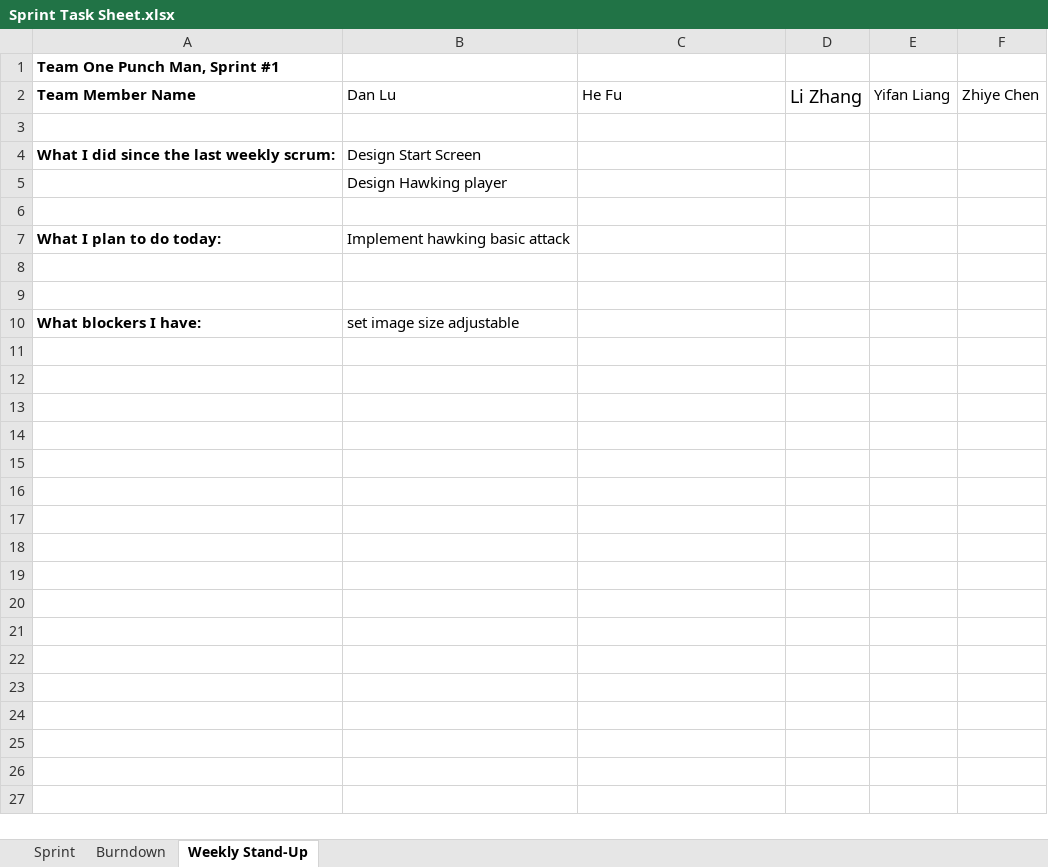
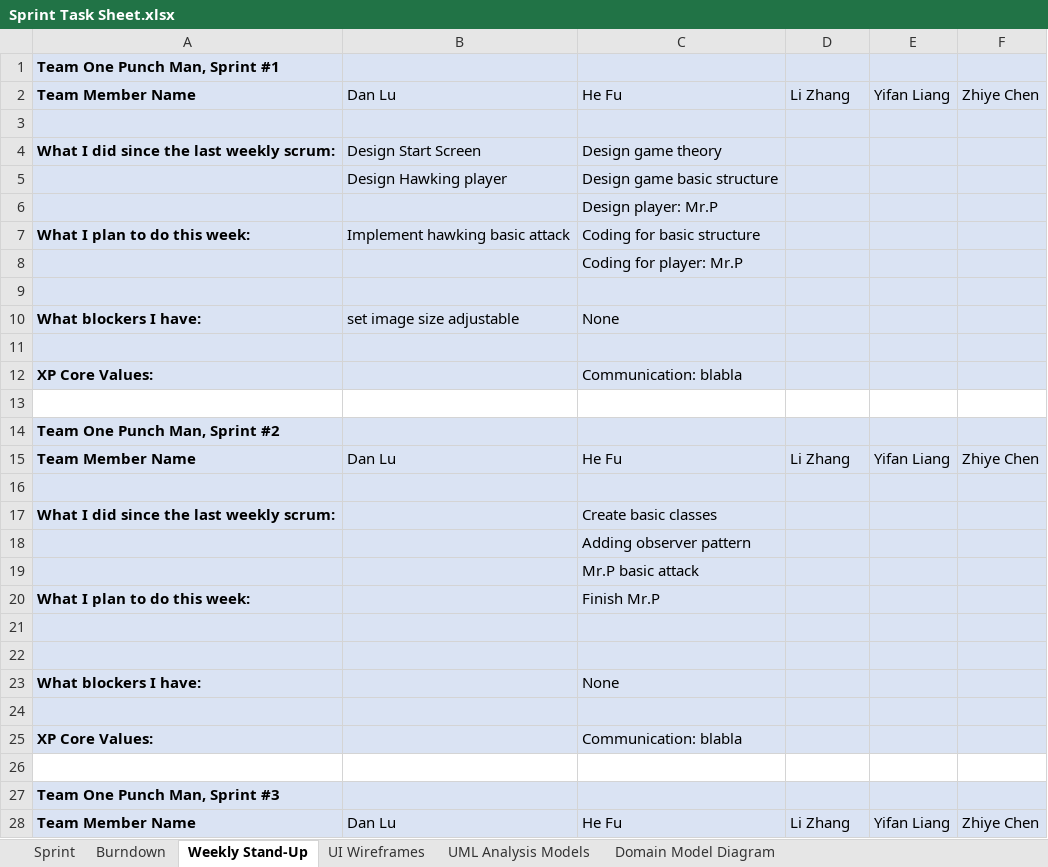
Before and after one commit to nguyensjsu/sp18-202-one-punch-man, an Excel workbook: Sprint Task Sheet.xlsx, sheet Weekly Stand-Up, drawn as a sheet; only a part is shown; values as stored, in another font and other column widths than the file's, no borders; addresses are those after the commit; the diff covers the shown part only; the diff names each change by its address in the sheet, - before the commit and + after, or states it on an @@ line.

Commit message:
Task Sheet Updated

```diff
--- a/Sprint Task Sheet.xlsx (sheet Weekly Stand-Up)
+++ b/Sprint Task Sheet.xlsx (sheet Weekly Stand-Up)
+sheet tab: UI Wireframes
+sheet tab: UML Analysis Models
+sheet tab: Domain Model Diagram
-A1:F5 fill: none
+A1:F5 fill: #DAE3F3
@@ D2 text size: smaller @@
-C4: (empty)
+C4: Design game theory
-C5: (empty)
+C5: Design game basic structure
+row 6:  |  | Design player: Mr.P
+row 7: What I plan to do this week: | Implement hawking basic attack | Coding for basic structure
+row 8:  |  | Coding for player: Mr.P
-A9:F9 fill: none
+A9:F9 fill: #DAE3F3
+row 10: What blockers I have: | set image size adjustable | None
-row 11: What I plan to do today: | Implement hawking basic attack
+row 11: (empty)
-A11:F11 fill: none
+A11:F11 fill: #DAE3F3
+row 12: XP Core Values: |  | Communication: blabla
+row 13: (empty)
+row 14: Team One Punch Man, Sprint #2
+row 15: Team Member Name | Dan Lu | He Fu | Li Zhang | Yifan Liang | Zhiye Chen
+row 16: (empty)
+row 17: What I did since the last weekly scrum: |  | Create basic classes
+row 18:  |  | Adding observer pattern
+row 19:  |  | Mr.P basic attack
+row 20: What I plan to do this week: |  | Finish Mr.P
-A21:F23 fill: none
+A21:F23 fill: #DAE3F3
-B23: set image size adjustable
+B23: (empty)
-C23: (empty)
+C23: None
+row 24: (empty)
+row 25: XP Core Values: |  | Communication: blabla
+row 26: (empty)
+row 27: Team One Punch Man, Sprint #3
+row 28: Team Member Name | Dan Lu | He Fu | Li Zhang | Yifan Liang | Zhiye Chen
```
Also changed, not shown: 18 added rows elsewhere in this sheet, sheet Sprint, charts or pictures.
